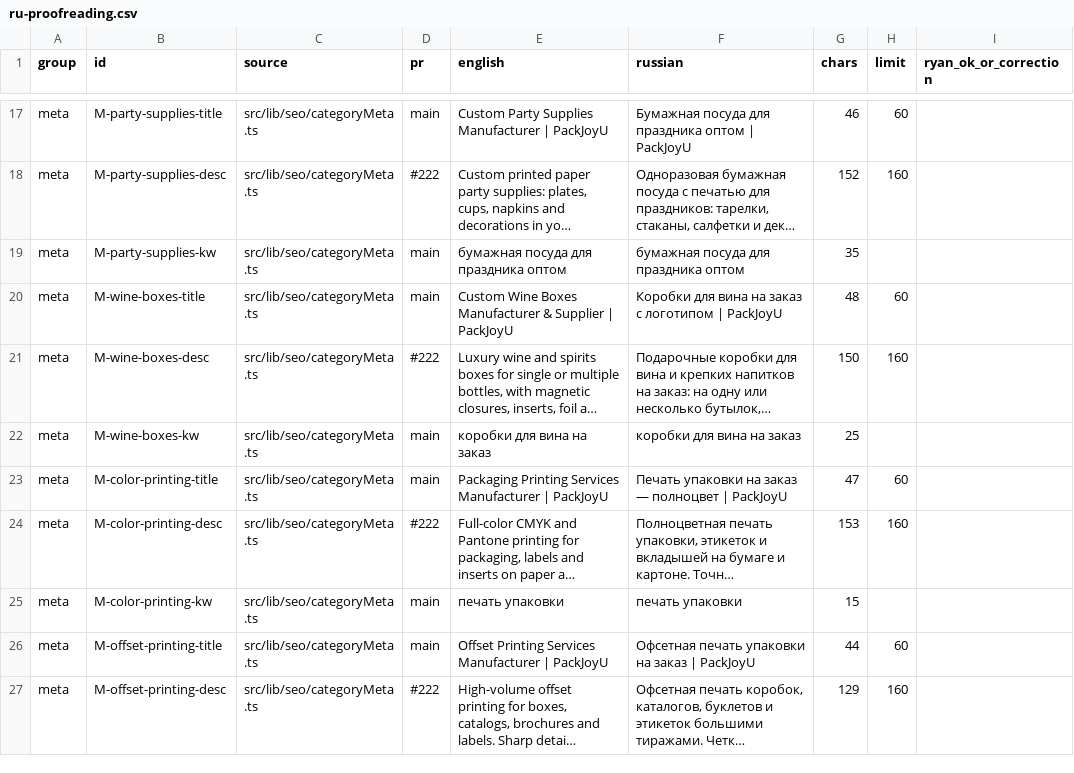
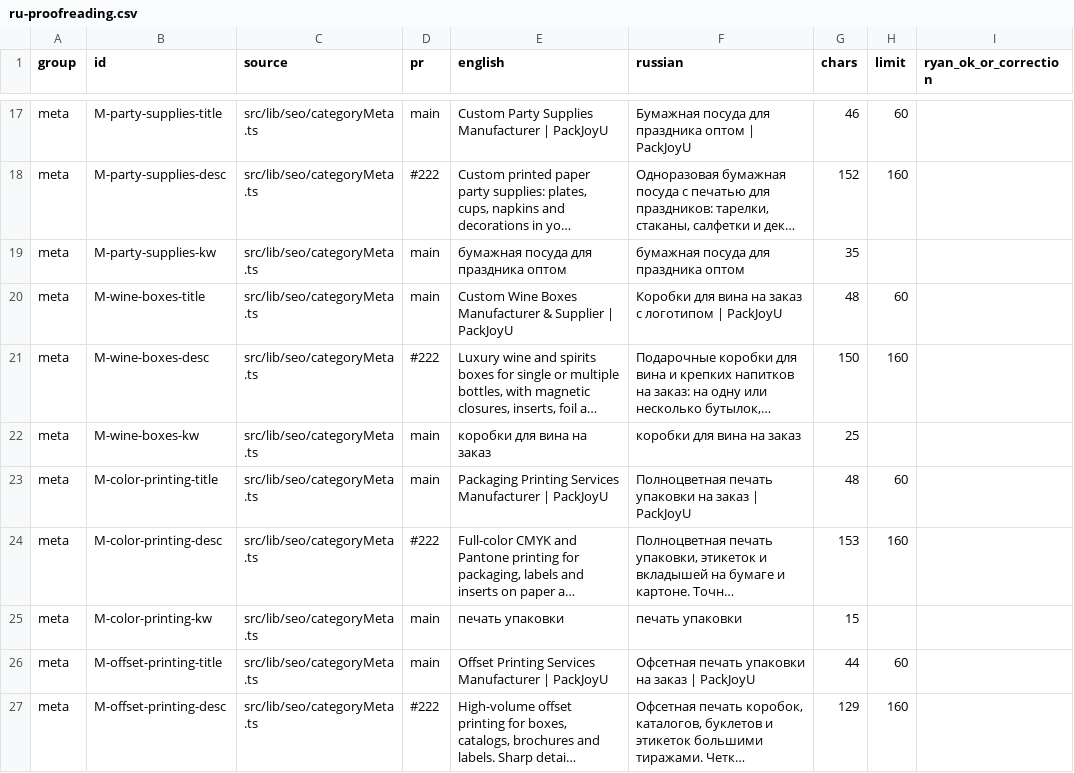
Before and after one commit to dawanglaohu/NBshiyan, a CSV file: docs/content/ru-proofreading.csv, drawn as a sheet; only a part is shown, gaps mark what is left out; long unchanged cells end in …; the diff names each change by its address in the sheet, - before the commit and + after, or states it on an @@ line.

Commit message:
seo: RU FAQ 去掉「производство」说法，category meta 文档对齐 categoryMeta.ts，404 独立 meta，«полноцвет» 改中性写法，切换清单改为 Gmail SMTP 发信
- landing-faq.md faq-party-supplies-ru-3：«Розничная упаковка и производство под вашей маркой — {{待Ryan确认}}» → «Розничная упаковка под вашим брендом — печать вашего логотипа и дизайна»（PM 决定，待语言 bot 审）
- docs/seo-category-meta.md：title/description 按 src/lib/seo/categoryMeta.ts 对齐（EN 用 Supplier/Services，去掉 Manufacturer；RU 同步），eco-paper-cups 段落改为「已并入 paper-cups」说明，字符数按码点重算
- color-printing RU title：«Печать упаковки на заказ — полноцвет» → «Полноцветная печать упаковки на заказ»（categoryMeta.ts、custom-color-printing.md、ru-proofreading.md/.csv），import.ndjson 用 linkmap.py + build.py 重新生成
- [locale]/not-found.tsx：generateMetadata，NotFound.meta.title（EN/RU），robots noindex, follow，description 不继承首页；状态码仍为 404；新增 tests/not-found-meta.test.ts
- docs/seo-cutover-geiom.md（新增入库）：发信改为免费 Gmail SMTP（From = Gmail，Reply-To = geiom.com），geiom.com SPF/DKIM/DMARC 不为发信改动

```diff
--- a/docs/content/ru-proofreading.csv
+++ b/docs/content/ru-proofreading.csv
-F23 (russian): Печать упаковки на заказ — полноцвет | PackJoyU
+F23 (russian): Полноцветная печать упаковки на заказ | PackJoyU
-G23 (chars): 47
+G23 (chars): 48
```
Also changed, not shown: 11 other files.
